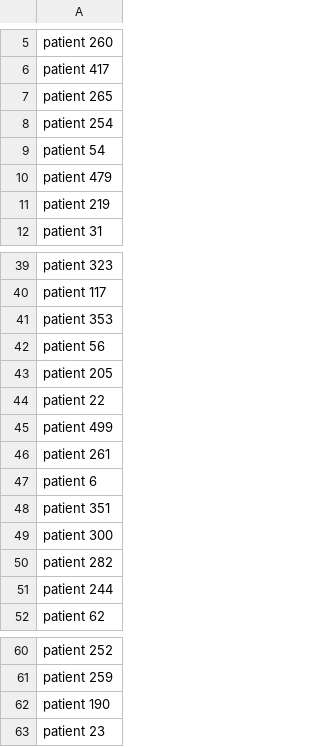
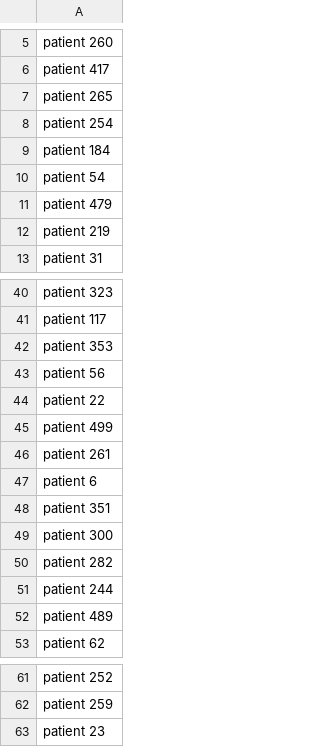
Before and after one commit to SebClone/covas, a CSV file: results/COVA_IDs_malignant.csv, drawn as a sheet; only a part is shown, gaps mark what is left out; removed rows and columns are numbered as before the commit, all else as after; the diff names each change by its address in the sheet, - before the commit and + after, or states it on an @@ line.

```diff
--- a/results/COVA_IDs_malignant.csv
+++ b/results/COVA_IDs_malignant.csv
+row 9: patient 184
-row 43: patient 205
+row 52: patient 489
-row 62: patient 190
```
Also changed, not shown: results/COVA_IDs_benign.csv, results/COVA_matrix_benign.csv, 4 other files.
